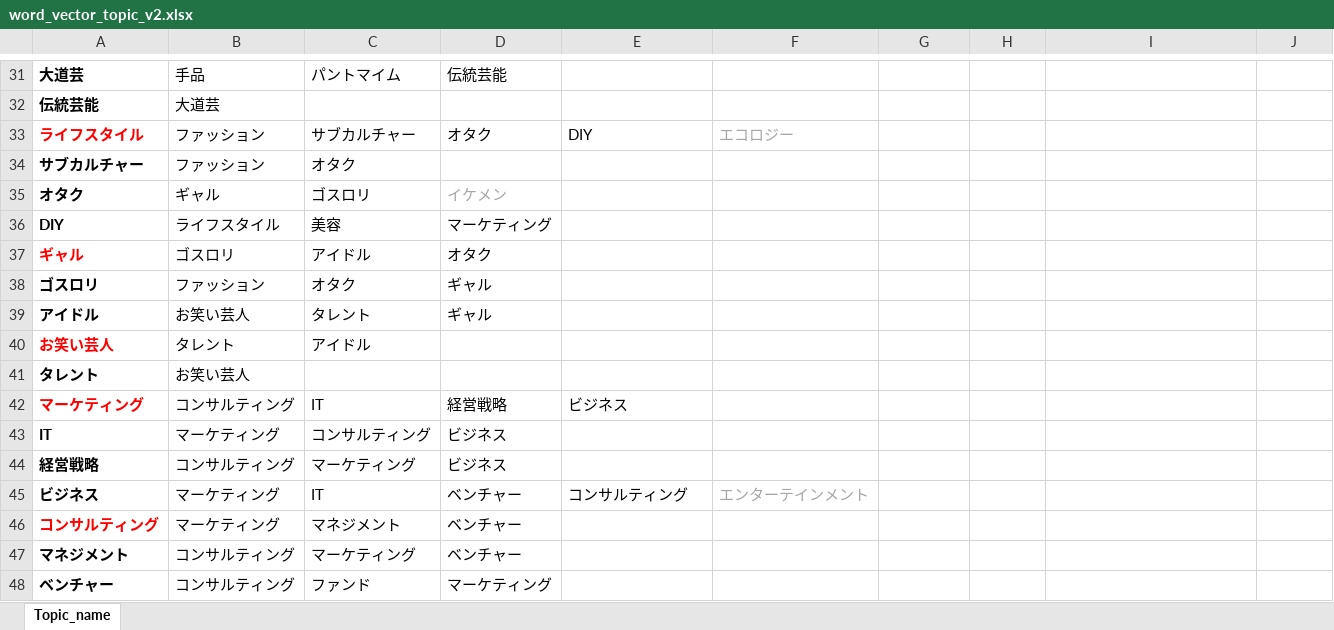
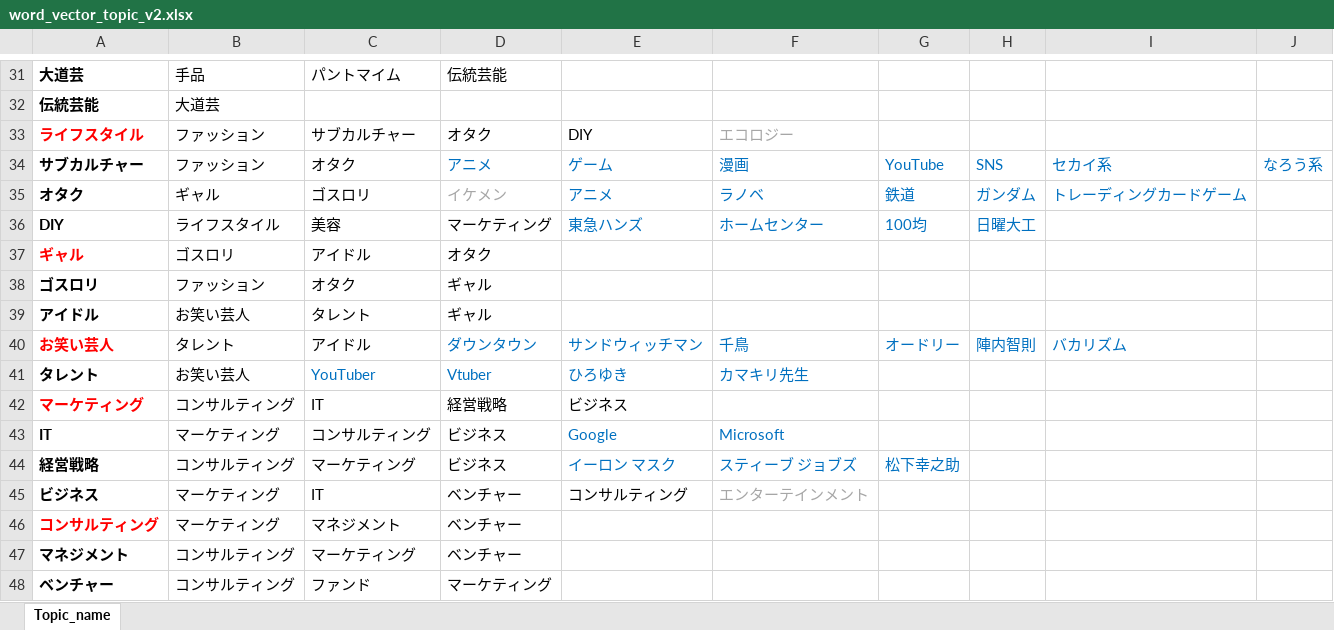
Before and after one commit to yourHeart2022/GYH, an Excel workbook: extra/word_vector/word_vector_topic_v2.xlsx, sheet Topic_name, drawn as a sheet; only a part is shown, gaps mark what is left out; values as stored, in another font and other column widths than the file's, no borders; the diff covers the shown part only; the diff names each change by its address in the sheet, - before the commit and + after, or states it on an @@ line.

Commit message:
話題の追加

```diff
--- a/extra/word_vector/word_vector_topic_v2.xlsx (sheet Topic_name)
+++ b/extra/word_vector/word_vector_topic_v2.xlsx (sheet Topic_name)
-D34: (empty)
+D34: アニメ
-E34: (empty)
+E34: ゲーム
-F34: (empty)
+F34: 漫画
-G34: (empty)
+G34: YouTube
-H34: (empty)
+H34: SNS
-I34: (empty)
+I34: セカイ系
-J34: (empty)
+J34: なろう系
-E35: (empty)
+E35: アニメ
-F35: (empty)
+F35: ラノベ
-G35: (empty)
+G35: 鉄道
-H35: (empty)
+H35: ガンダム
-I35: (empty)
+I35: トレーディングカードゲーム
-E36: (empty)
+E36: 東急ハンズ
-F36: (empty)
+F36: ホームセンター
-G36: (empty)
+G36: 100均
-H36: (empty)
+H36: 日曜大工
-D40: (empty)
+D40: ダウンタウン
-E40: (empty)
+E40: サンドウィッチマン
-F40: (empty)
+F40: 千鳥
-G40: (empty)
+G40: オードリー
-H40: (empty)
+H40: 陣内智則
-I40: (empty)
+I40: バカリズム
-C41: (empty)
+C41: YouTuber
-D41: (empty)
+D41: Vtuber
-E41: (empty)
+E41: ひろゆき
-F41: (empty)
+F41: カマキリ先生
-E43: (empty)
+E43: Google
-F43: (empty)
+F43: Microsoft
-E44: (empty)
+E44: イーロン マスク
-F44: (empty)
+F44: スティーブ ジョブズ
-G44: (empty)
+G44: 松下幸之助
```
Also changed, not shown: 2 added rows and 45 edited cells elsewhere in this sheet.
